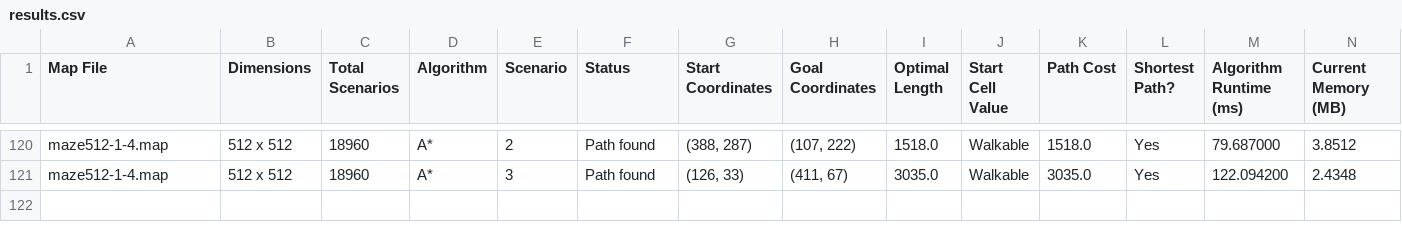
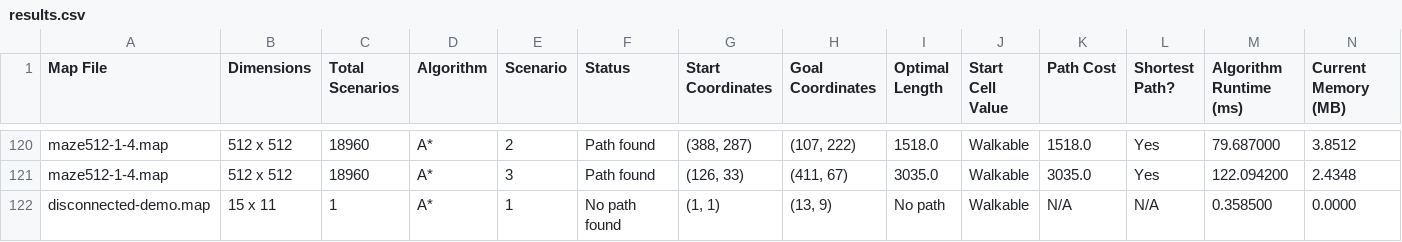
Before and after one commit to syntaxEvader/CMSC-170-PROJECT, a CSV file: results.csv, drawn as a sheet; only a part is shown, gaps mark what is left out; rows hold the shown columns only; the diff names each change by its address in the sheet, - before the commit and + after, or states it on an @@ line.

```diff
--- a/results.csv
+++ b/results.csv
+row 122: disconnected-demo.map | 15 x 11 | 1 | A* | 1 | No path found | (1, 1) | (13, 9) | No path | Walkable | N/A | N/A | 0.358500 | 0.0000
```
Also changed, not shown: 1 other file.
